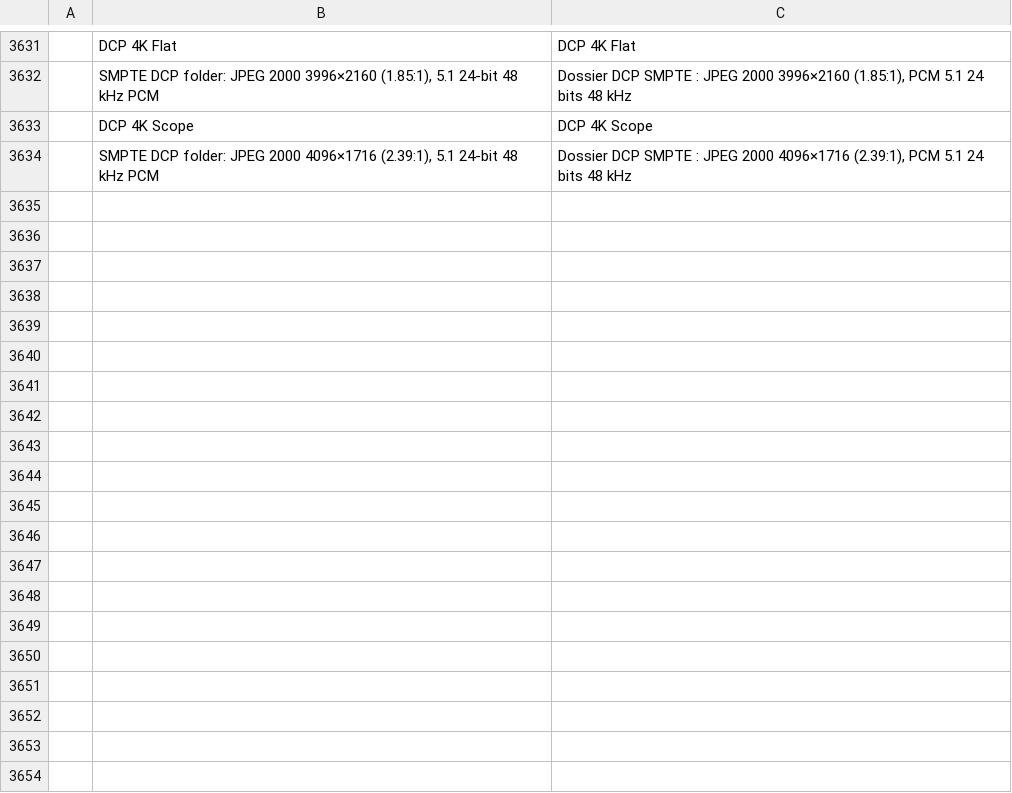
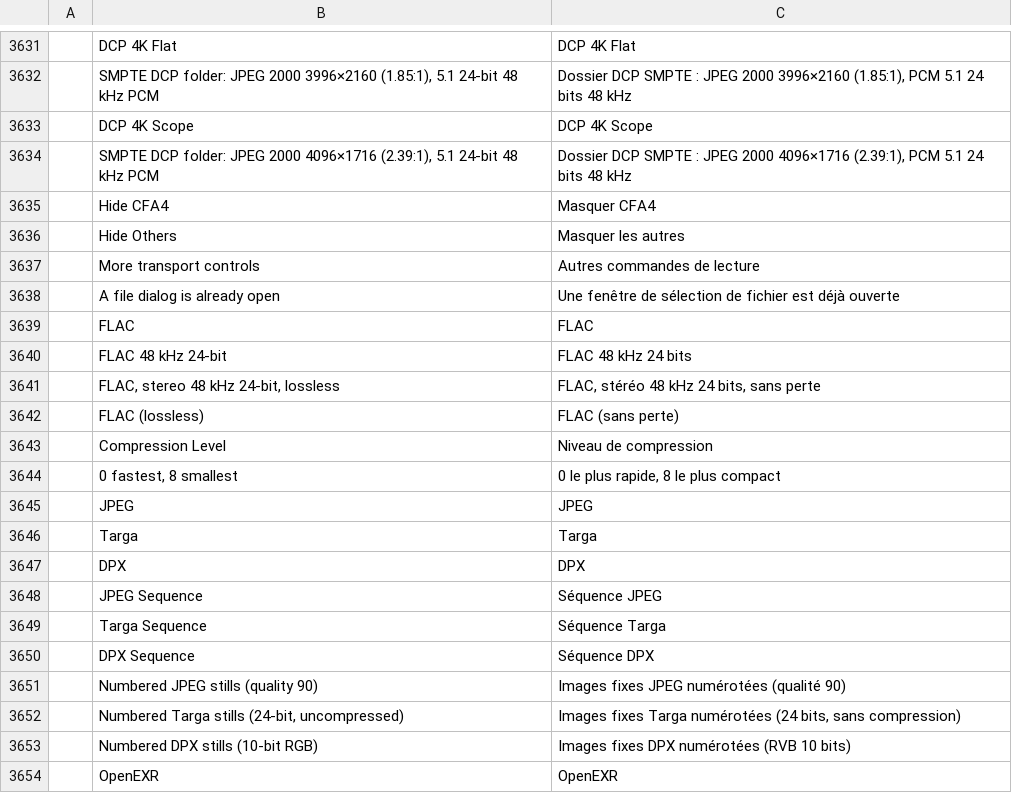
Before and after one commit to ubuntuokos/CinemaFundArchitecture4, a TSV file: crates/ui-egui/src/i18n/fr.tsv, drawn as a sheet; only a part is shown, gaps mark what is left out; the diff covers the shown part only; the diff names each change by its address in the sheet, - before the commit and + after, or states it on an @@ line.

```diff
--- a/crates/ui-egui/src/i18n/fr.tsv
+++ b/crates/ui-egui/src/i18n/fr.tsv
+row 3635:  | Hide CFA4 | Masquer CFA4
+row 3636:  | Hide Others | Masquer les autres
+row 3637:  | More transport controls | Autres commandes de lecture
+row 3638:  | A file dialog is already open | Une fenêtre de sélection de fichier est déjà ouverte
+row 3639:  | FLAC | FLAC
+row 3640:  | FLAC 48 kHz 24-bit | FLAC 48 kHz 24 bits
+row 3641:  | FLAC, stereo 48 kHz 24-bit, lossless | FLAC, stéréo 48 kHz 24 bits, sans perte
+row 3642:  | FLAC (lossless) | FLAC (sans perte)
+row 3643:  | Compression Level | Niveau de compression
+row 3644:  | 0 fastest, 8 smallest | 0 le plus rapide, 8 le plus compact
+row 3645:  | JPEG | JPEG
+row 3646:  | Targa | Targa
+row 3647:  | DPX | DPX
+row 3648:  | JPEG Sequence | Séquence JPEG
+row 3649:  | Targa Sequence | Séquence Targa
+row 3650:  | DPX Sequence | Séquence DPX
+row 3651:  | Numbered JPEG stills (quality 90) | Images fixes JPEG numérotées (qualité 90)
+row 3652:  | Numbered Targa stills (24-bit, uncompressed) | Images fixes Targa numérotées (24 bits, sans compression)
+row 3653:  | Numbered DPX stills (10-bit RGB) | Images fixes DPX numérotées (RVB 10 bits)
+row 3654:  | OpenEXR | OpenEXR
```
Also changed, not shown: 12 added rows elsewhere in this file.
